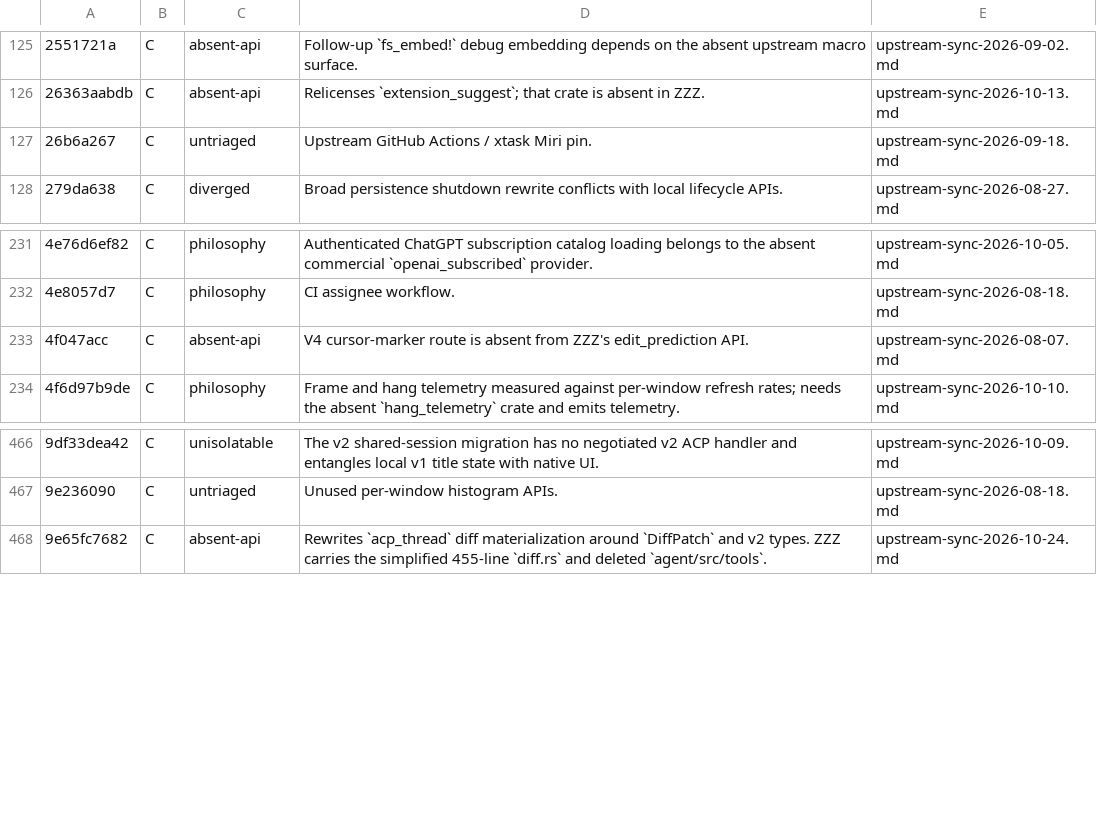
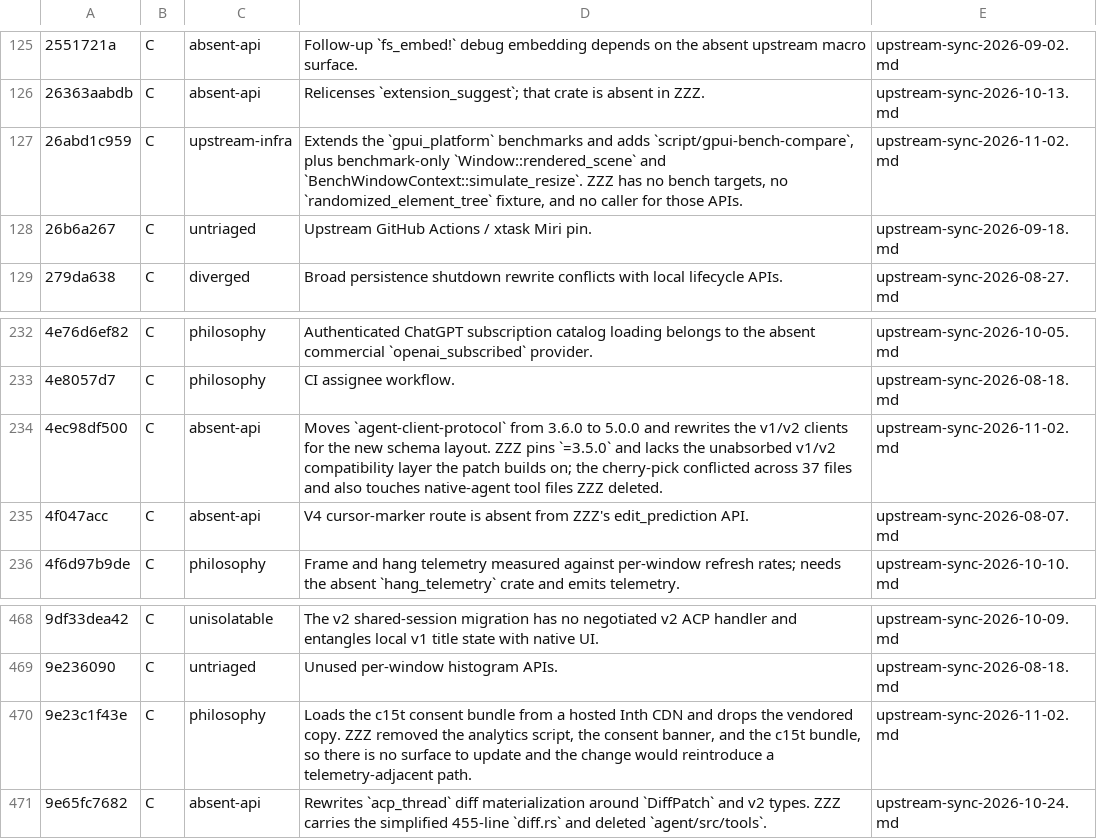
Before and after one commit to Xero-Team/ZZZ, a TSV file: docs/src/development/upstream-rejected.tsv, drawn as a sheet; only a part is shown, gaps mark what is left out; the diff names each change by its address in the sheet, - before the commit and + after, or states it on an @@ line.

Commit message:
docs: backfill the rejection ledger for the 2026-11-02 sync
Signed-off-by: BegoniaHe <tianyihebegonia1005@gmail.com>

```diff
--- a/docs/src/development/upstream-rejected.tsv
+++ b/docs/src/development/upstream-rejected.tsv
+row 127: 26abd1c959 | C | upstream-infra | Extends the `gpui_platform` benchmarks and adds `script/gpui-bench-compare`, plus benchmark-only `Window::rendered_scene` and `BenchWindowContext::simulate_resize`. ZZZ has no bench targets, no `randomized_element_tree` fixture, and no caller for those APIs. | upstream-sync-2026-11-02.md
+row 234: 4ec98df500 | C | absent-api | Moves `agent-client-protocol` from 3.6.0 to 5.0.0 and rewrites the v1/v2 clients for the new schema layout. ZZZ pins `=3.5.0` and lacks the unabsorbed v1/v2 compatibility layer the patch builds on; the cherry-pick conflicted across 37 files and also touches native-agent tool files ZZZ deleted. | upstream-sync-2026-11-02.md
+row 470: 9e23c1f43e | C | philosophy | Loads the c15t consent bundle from a hosted Inth CDN and drops the vendored copy. ZZZ removed the analytics script, the consent banner, and the c15t bundle, so there is no surface to update and the change would reintroduce a telemetry-adjacent path. | upstream-sync-2026-11-02.md
```
